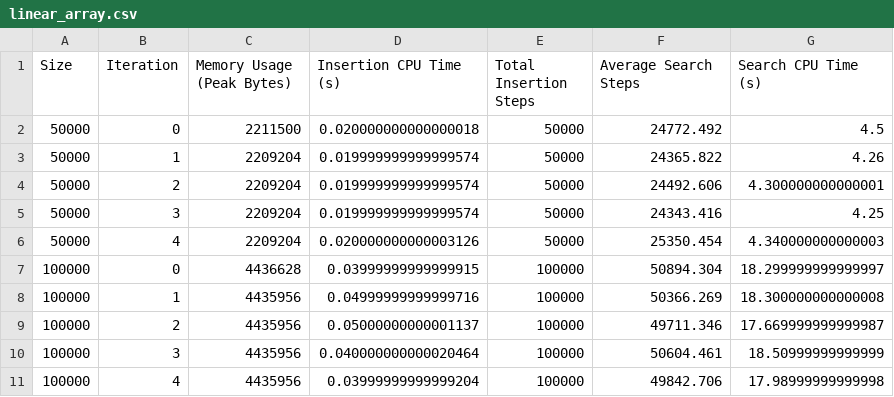
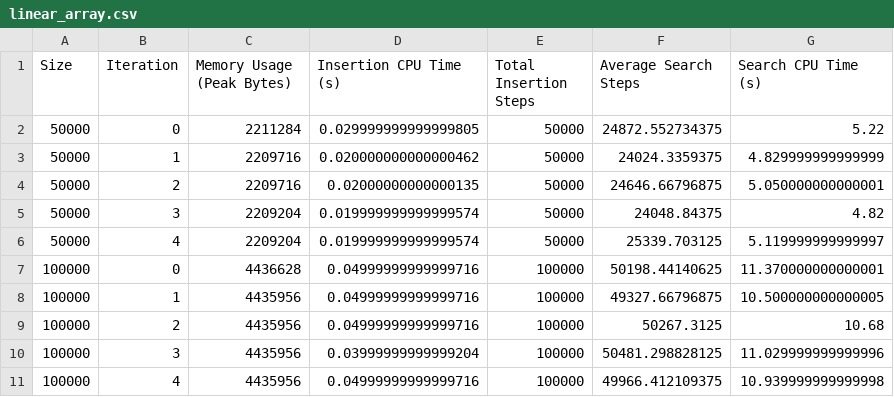
Before and after one commit to RicardoKurashiki/pucpr-fundamentos-estrutura-dados, a CSV file: Trabalho 01/outputs/linear_array.csv, drawn as a sheet; only a part is shown; the diff covers the shown part only.

```diff
--- a/Trabalho 01/outputs/linear_array.csv
+++ b/Trabalho 01/outputs/linear_array.csv
@@ -1,11 +1,11 @@
 Size,Iteration,Memory Usage (Peak Bytes),Insertion CPU Time (s),Total Insertion Steps,Average Search Steps,Search CPU Time (s)
-50000,0,2211500,0.020000000000000018,50000,24772.492,4.5
-50000,1,2209204,0.019999999999999574,50000,24365.822,4.26
-50000,2,2209204,0.019999999999999574,50000,24492.606,4.300000000000001
-50000,3,2209204,0.019999999999999574,50000,24343.416,4.25
-50000,4,2209204,0.020000000000003126,50000,25350.454,4.340000000000003
-100000,0,4436628,0.03999999999999915,100000,50894.304,18.299999999999997
-100000,1,4435956,0.04999999999999716,100000,50366.269,18.300000000000008
-100000,2,4435956,0.05000000000001137,100000,49711.346,17.669999999999987
-100000,3,4435956,0.040000000000020464,100000,50604.461,18.50999999999999
-100000,4,4435956,0.03999999999999204,100000,49842.706,17.98999999999998
+50000,0,2211284,0.029999999999999805,50000,24872.552734375,5.22
+50000,1,2209716,0.020000000000000462,50000,24024.3359375,4.829999999999999
+50000,2,2209716,0.02000000000000135,50000,24646.66796875,5.050000000000001
+50000,3,2209204,0.019999999999999574,50000,24048.84375,4.82
+50000,4,2209204,0.019999999999999574,50000,25339.703125,5.119999999999997
+100000,0,4436628,0.04999999999999716,100000,50198.44140625,11.370000000000001
+100000,1,4435956,0.04999999999999716,100000,49327.66796875,10.500000000000005
+100000,2,4435956,0.04999999999999716,100000,50267.3125,10.68
+100000,3,4435956,0.03999999999999204,100000,50481.298828125,11.029999999999996
+100000,4,4435956,0.04999999999999716,100000,49966.412109375,10.939999999999998
```
Also changed, not shown: 17 removed rows and 31 edited cells elsewhere in this file, Trabalho 01/outputs/avl_tree.csv, Trabalho 01/outputs/hash_table.csv, 2 other files.
